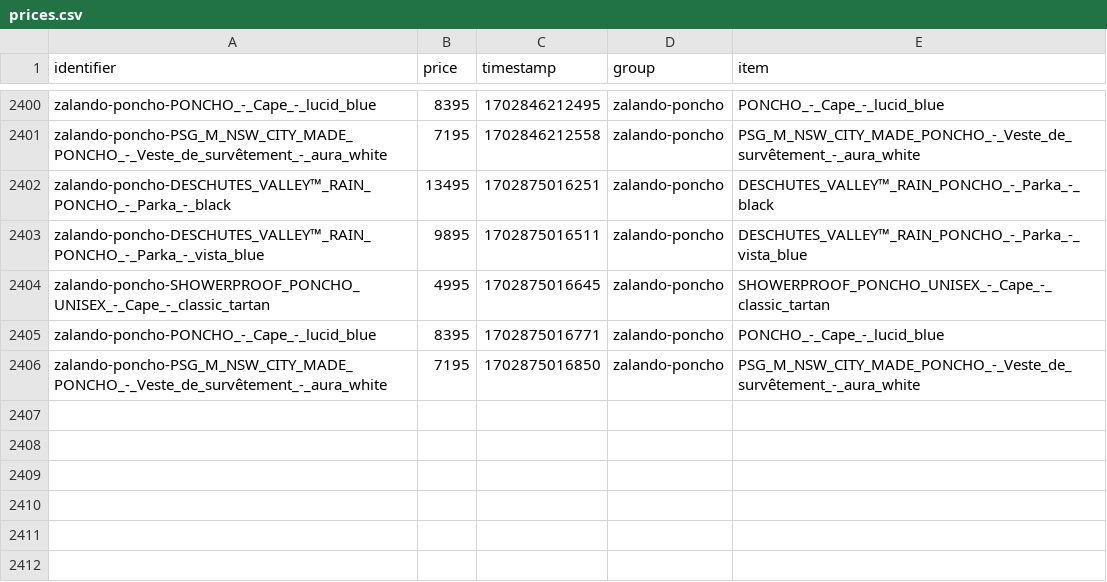
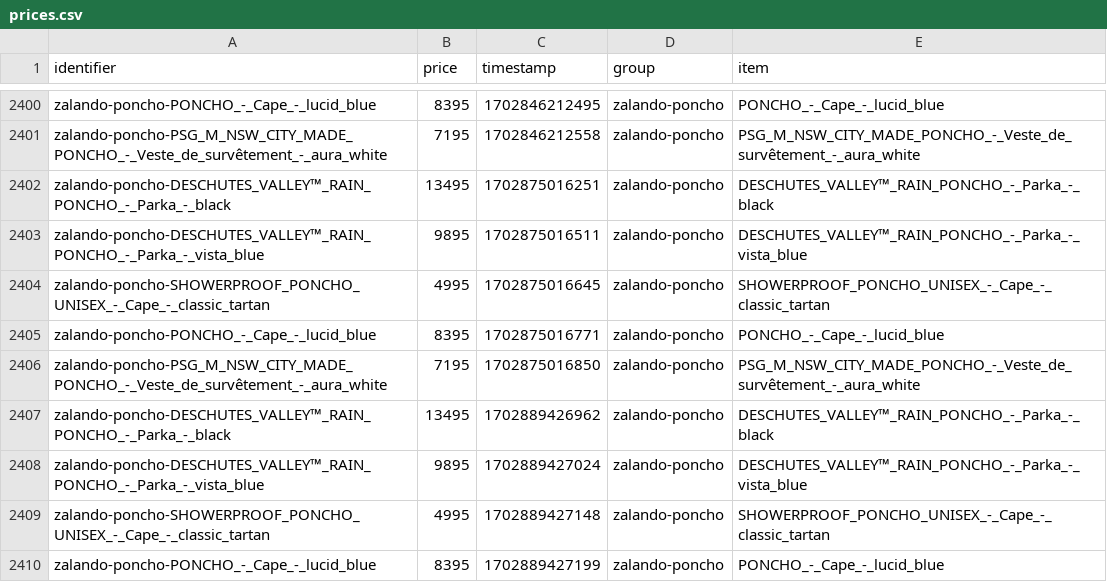
Before and after one commit to gvdenbro/web-aler-ts, a CSV file: scrapes/prices/prices.csv, drawn as a sheet; only a part is shown, gaps mark what is left out; the diff names each change by its address in the sheet, - before the commit and + after, or states it on an @@ line.

Commit message:
Latest scraping prices: Mon Dec 18 08:50:28 UTC 2023

```diff
--- a/scrapes/prices/prices.csv
+++ b/scrapes/prices/prices.csv
+row 2407: zalando-poncho-DESCHUTES_VALLEY™_RAIN_PONCHO_-_Parka_-_black | 13495 | 1702889426962 | zalando-poncho | DESCHUTES_VALLEY™_RAIN_PONCHO_-_Parka_-_black
+row 2408: zalando-poncho-DESCHUTES_VALLEY™_RAIN_PONCHO_-_Parka_-_vista_blue | 9895 | 1702889427024 | zalando-poncho | DESCHUTES_VALLEY™_RAIN_PONCHO_-_Parka_-_vista_blue
+row 2409: zalando-poncho-SHOWERPROOF_PONCHO_UNISEX_-_Cape_-_classic_tartan | 4995 | 1702889427148 | zalando-poncho | SHOWERPROOF_PONCHO_UNISEX_-_Cape_-_classic_tartan
+row 2410: zalando-poncho-PONCHO_-_Cape_-_lucid_blue | 8395 | 1702889427199 | zalando-poncho | PONCHO_-_Cape_-_lucid_blue
```
Also changed, not shown: 3 other files.
